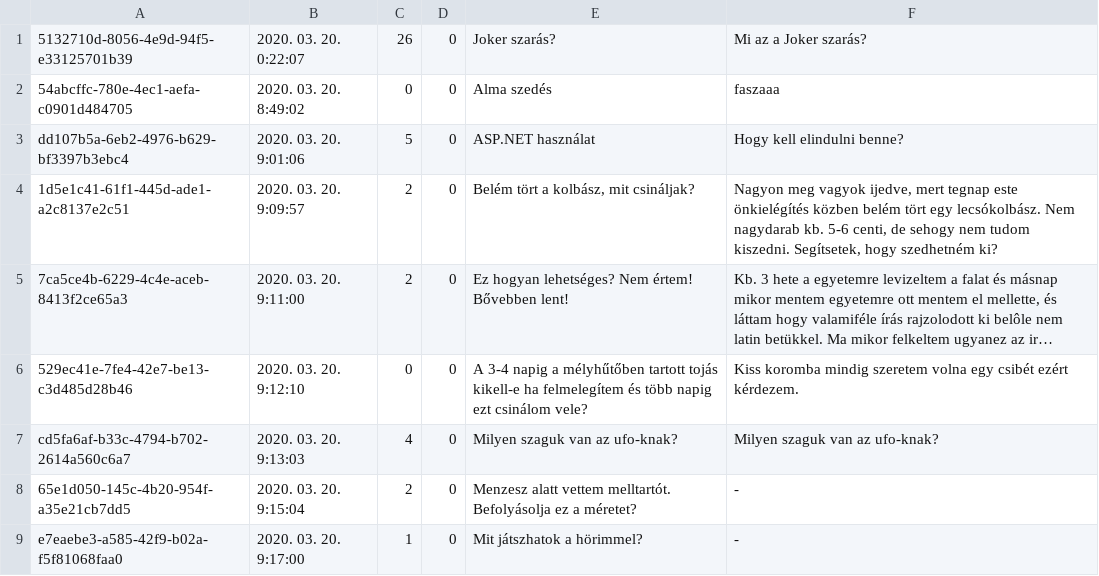
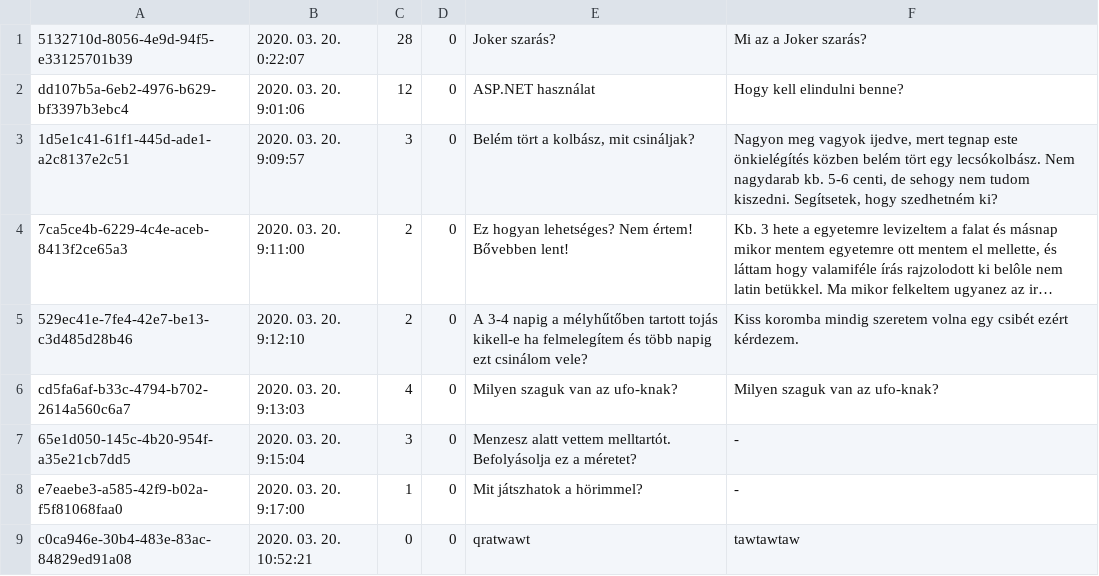
Before and after one commit to viktor-ujhazi/AskMate, a CSV file: AskMateMVC/wwwroot/data/Questions.csv, drawn as a sheet; long unchanged cells end in …; removed rows and columns are numbered as before the commit, all else as after; the diff names each change by its address in the sheet, - before the commit and + after, or states it on an @@ line.

```diff
--- a/AskMateMVC/wwwroot/data/Questions.csv
+++ b/AskMateMVC/wwwroot/data/Questions.csv
-C1: 26
+C1: 28
-row 2: 54abcffc-780e-4ec1-aefa-c0901d484705 | 2020. 03. 20. 8:49:02 | 0 | 0 | Alma szedés | faszaaa
-C2: 5
+C2: 12
-C3: 2
+C3: 3
-C5: 0
+C5: 2
-C7: 2
+C7: 3
+row 9: c0ca946e-30b4-483e-83ac-84829ed91a08 | 2020. 03. 20. 10:52:21 | 0 | 0 | qratwawt | tawtawtaw
```
Also changed, not shown: AskMateMVC/wwwroot/data/Answers.csv, 1 other file.
